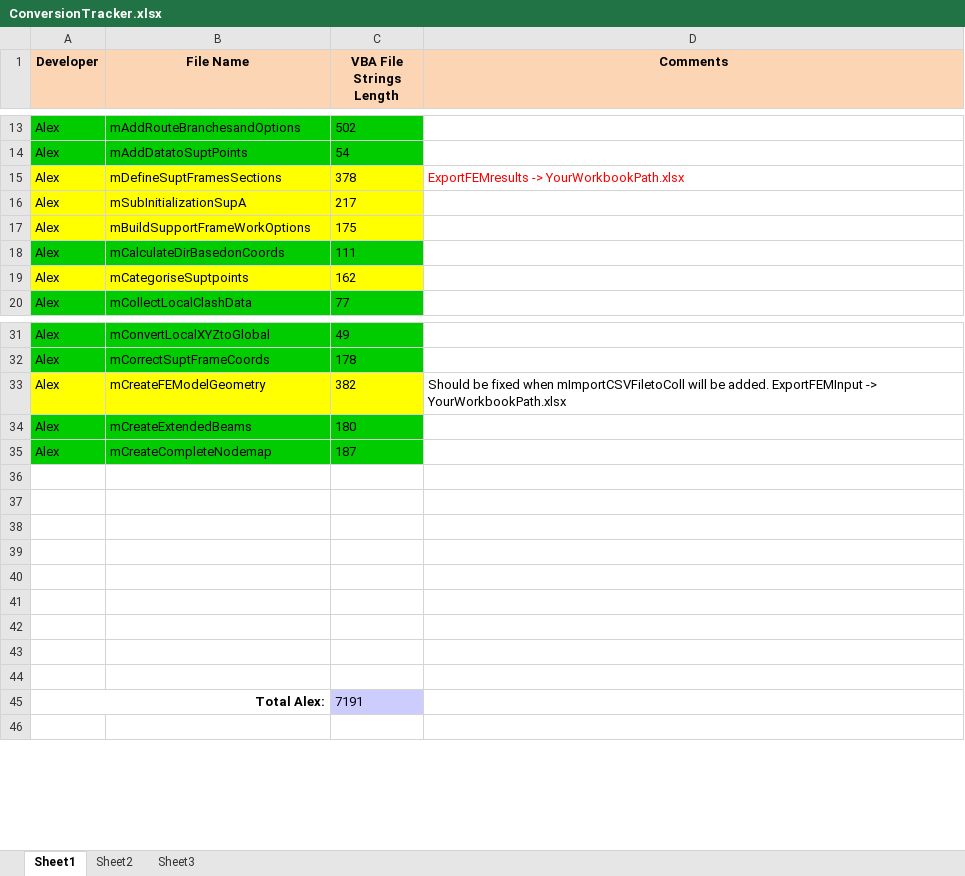
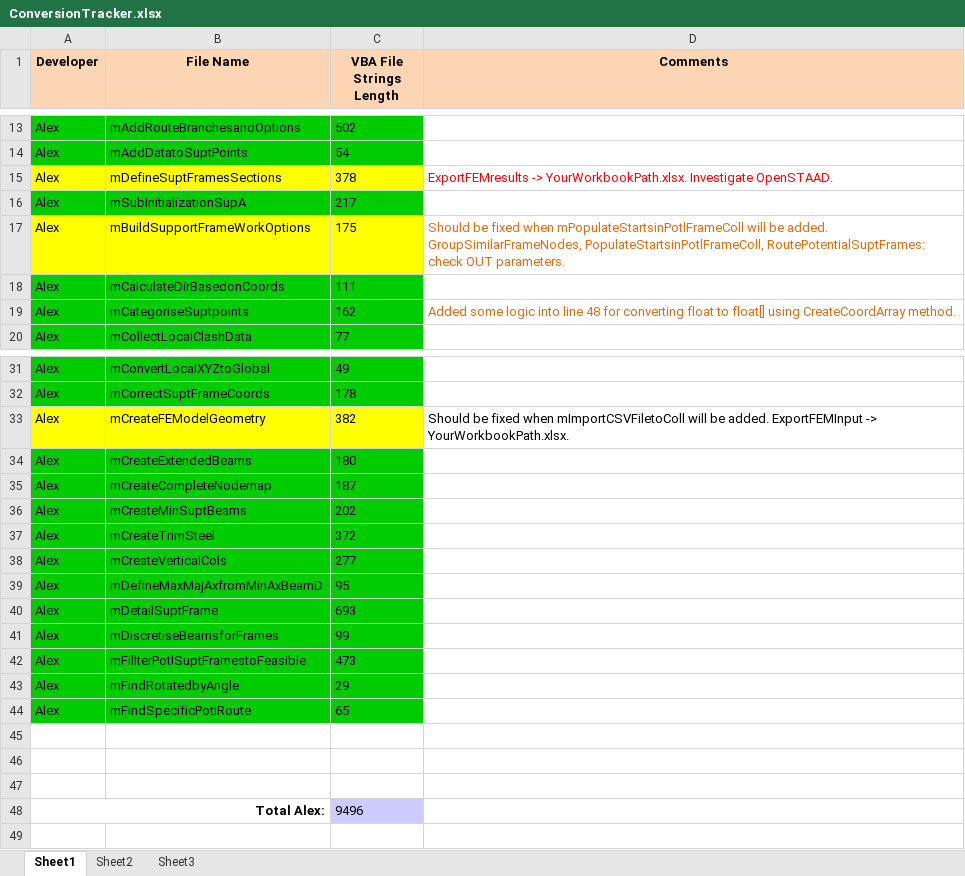
Before and after one commit to VahidDev/SupA, an Excel workbook: ConversionTracker.xlsx, sheet Sheet1, drawn as a sheet; only a part is shown, gaps mark what is left out; values as stored, in another font and other column widths than the file's, no borders; removed rows and columns are numbered as before the commit, all else as after; the diff covers the shown part only; the diff names each change by its address in the sheet, - before the commit and + after, or states it on an @@ line.

```diff
--- a/ConversionTracker.xlsx (sheet Sheet1)
+++ b/ConversionTracker.xlsx (sheet Sheet1)
-D15 (Comments): ExportFEMresults -> YourWorkbookPath.xlsx
+D15 (Comments): ExportFEMresults -> YourWorkbookPath.xlsx. Investigate OpenSTAAD.
-A16:C16 fill: #FFFF00
+A16:C16 fill: #00CC00
-D17 (Comments): (empty)
+D17 (Comments): Should be fixed when mPopulateStartsinPotlFrameColl will be added. GroupSimilarFrameNodes, PopulateStartsinPotlFrameColl, RoutePotentialSuptFrames: check OUT parameters.
-A19:C19 fill: #FFFF00
+A19:C19 fill: #00CC00
-D19 (Comments): (empty)
+D19 (Comments): Added some logic into line 48 for converting float to float[] using CreateCoordArray method.
-D33 (Comments): …ExportFEMInput -> YourWorkbookPath.xlsx
+D33 (Comments): …ExportFEMInput -> YourWorkbookPath.xlsx.
+row 36: Alex | mCreateMinSuptBeams | 202
+row 37: Alex | mCreateTrimSteel | 372
+row 38: Alex | mCreateVerticalCols | 277
+row 39: Alex | mDefineMaxMajAxfromMinAxBeamD | 95
+row 40: Alex | mDetailSuptFrame | 693
+row 41: Alex | mDiscretiseBeamsforFrames | 99
+row 42: Alex | mFillterPotlSuptFramestoFeasible | 473
+row 43: Alex | mFindRotatedbyAngle | 29
+row 44: Alex | mFindSpecificPotlRoute | 65
-row 48: (empty)
+row 48: Total Alex: |  | 9496
+A48:B48 merged
-C48 fill: none
+C48 fill: #CCCCFF
-row 40: (empty)
-row 41: (empty)
-row 42: (empty)
-row 43: (empty)
-row 44: (empty)
-row 45: Total Alex: |  | 7191
```
Also changed, not shown: 1 edited cell elsewhere in this sheet, formulas that keep their value, 21 other files.
